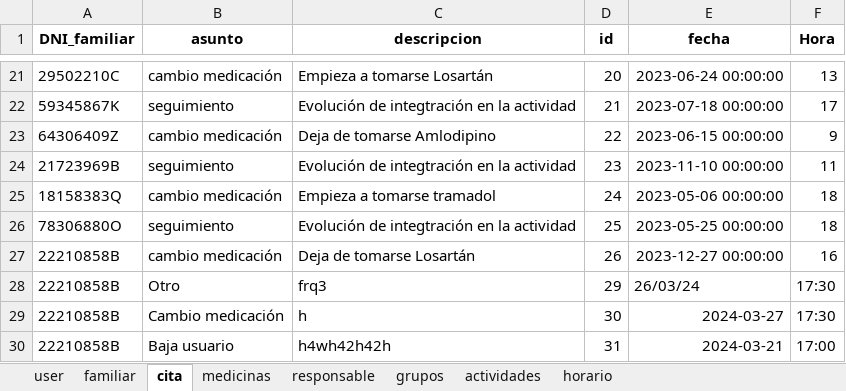
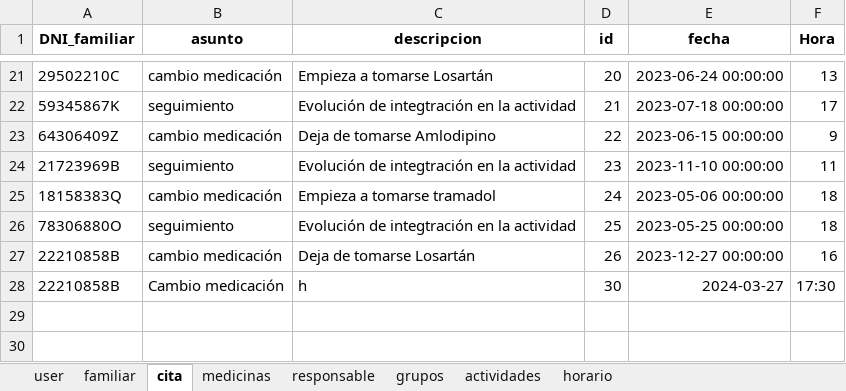
Before and after one commit to closecarefundation/PY-to-APK, an Excel workbook: closecare.xlsx, sheet cita, drawn as a sheet; only a part is shown, gaps mark what is left out; values as stored, in another font and other column widths than the file's, no borders; the diff names each change by its address in the sheet, - before the commit and + after, or states it on an @@ line.

Commit message:
Eliminar cita/s

```diff
--- a/closecare.xlsx (sheet cita)
+++ b/closecare.xlsx (sheet cita)
-row 28: 22210858B | Otro | frq3 | 29 | 26/03/24 | 17:30
-row 30: 22210858B | Baja usuario | h4wh42h42h | 31 | 2024-03-21 | 17:00
```
